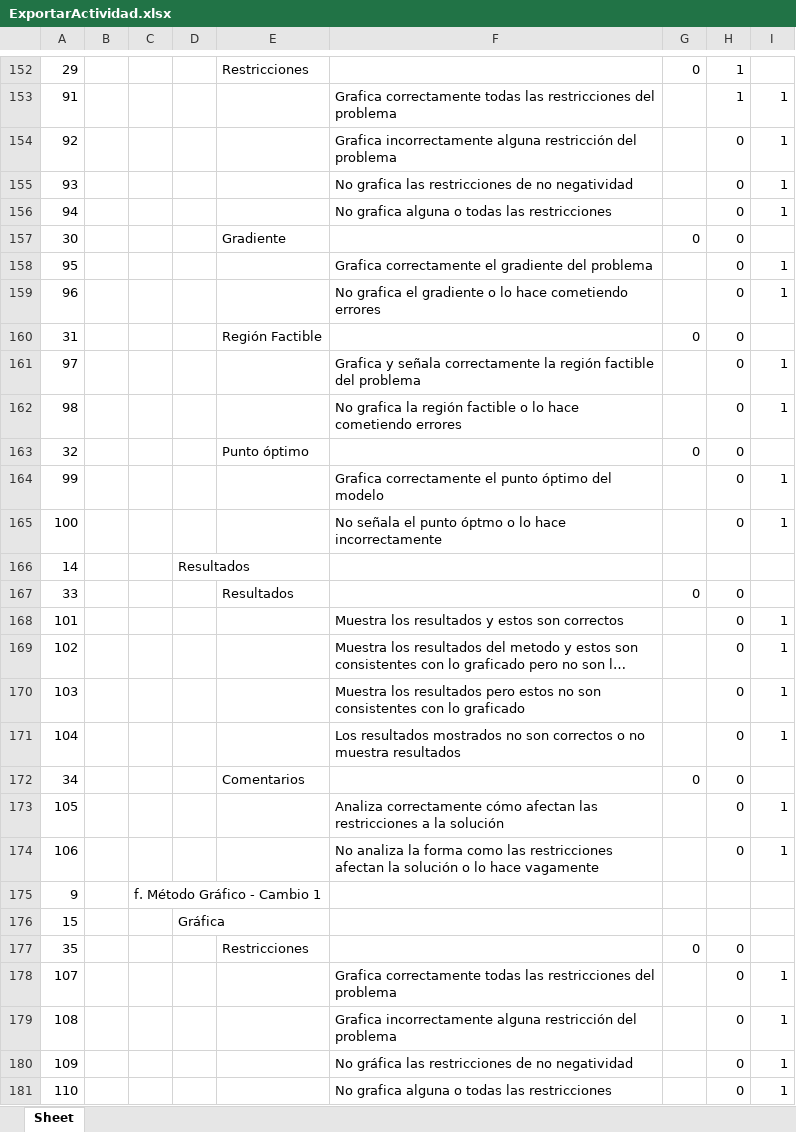
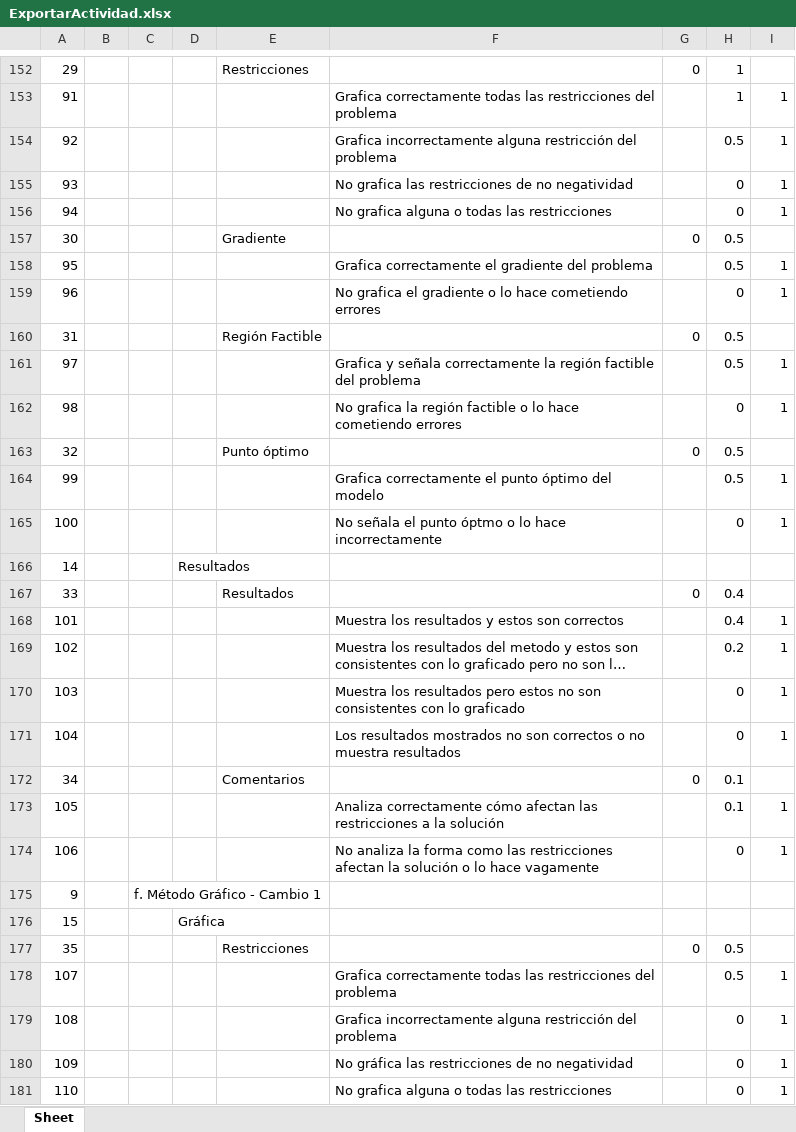
Before and after one commit to daviddlaiton/HerramientaTomaDecisiones, an Excel workbook: Herramienta/static/files/ExportarActividad.xlsx, sheet Sheet, drawn as a sheet; only a part is shown, gaps mark what is left out; long unchanged cells end in …; values as stored, in another font and other column widths than the file's, no borders; the diff covers the shown part only; the diff names each change by its address in the sheet, - before the commit and + after, or states it on an @@ line.

```diff
--- a/Herramienta/static/files/ExportarActividad.xlsx (sheet Sheet)
+++ b/Herramienta/static/files/ExportarActividad.xlsx (sheet Sheet)
-H154: 0
+H154: 0.5
-H157:H158: 0
+H157:H158: 0.5
-H160:H161: 0
+H160:H161: 0.5
-H163:H164: 0
+H163:H164: 0.5
-H167:H168: 0
+H167:H168: 0.4
-H169: 0
+H169: 0.2
-H172:H173: 0
+H172:H173: 0.1
-H177:H178: 0
+H177:H178: 0.5
```
Also changed, not shown: 122 edited cells elsewhere in this sheet, 2 other files.
